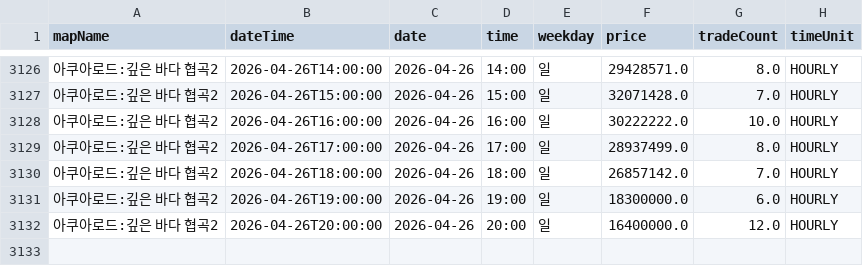
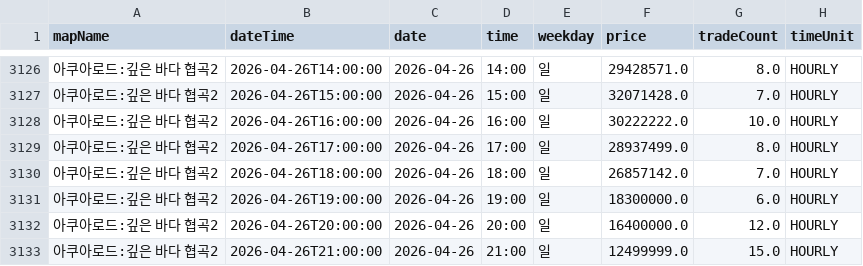
Before and after one commit to gjunil603/mashop-dashboard, a CSV file: data/maps/아쿠아로드_깊은_바다_협곡2/history.csv, drawn as a sheet; only a part is shown, gaps mark what is left out; the diff names each change by its address in the sheet, - before the commit and + after, or states it on an @@ line.

```diff
--- a/data/maps/아쿠아로드_깊은_바다_협곡2/history.csv
+++ b/data/maps/아쿠아로드_깊은_바다_협곡2/history.csv
+row 3133: 아쿠아로드:깊은 바다 협곡2 | 2026-04-26T21:00:00 | 2026-04-26 | 21:00 | 일 | 12499999.0 | 15.0 | HOURLY
```
Also changed, not shown: data/maps/미나르숲_남겨진_용의_둥지/history.csv, data/maps/미나르숲_망가진_용의_둥지/history.csv, 3 other files.
